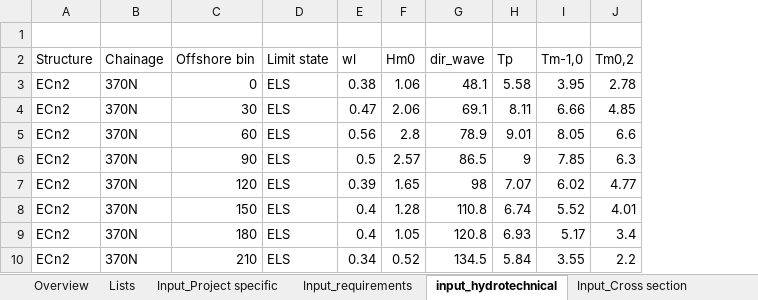
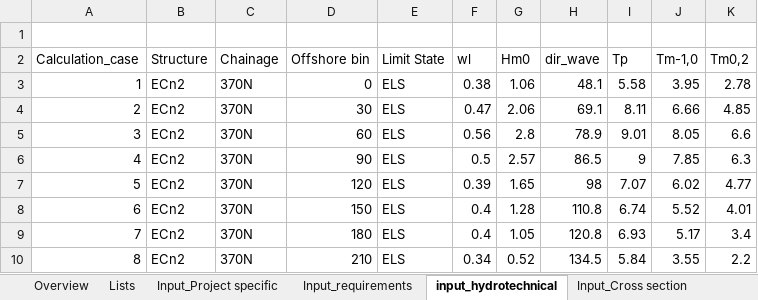
Before and after one commit to Sander-w/breakwater, an Excel workbook: Notebooks/Constanta Phase III/Input data/test_data_phase_II.xlsx, sheet input_hydrotechnical, drawn as a sheet; only a part is shown; values as stored, in another font and other column widths than the file's, no borders; conditional formats and table styles not drawn; addresses are those after the commit; the diff names each change by its address in the sheet, - before the commit and + after, or states it on an @@ line.

Commit message:
Adaptations for first calculations, and correction on impermeability table

```diff
--- a/Notebooks/Constanta Phase III/Input data/test_data_phase_II.xlsx (sheet input_hydrotechnical)
+++ b/Notebooks/Constanta Phase III/Input data/test_data_phase_II.xlsx (sheet input_hydrotechnical)
+column A (Calculation_case), rows 3-10: 1 | 2 | 3 | 4 | 5 | 6 | 7 | 8
-E2: Limit state
+E2: Limit State
```
Also changed, not shown: sheet Input_requirements, 2 other files.
